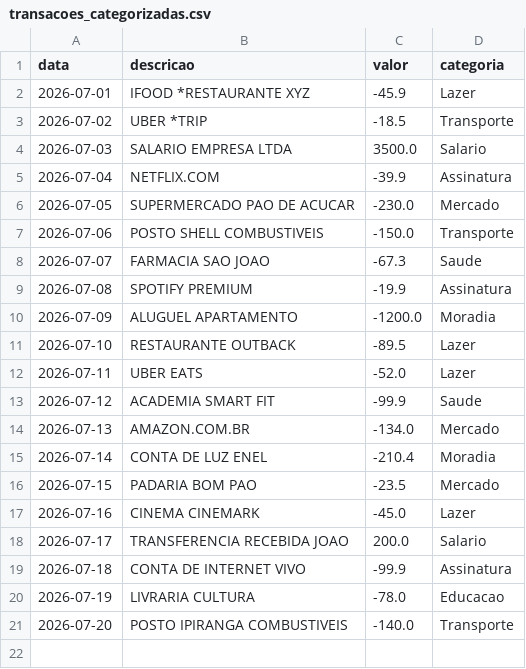
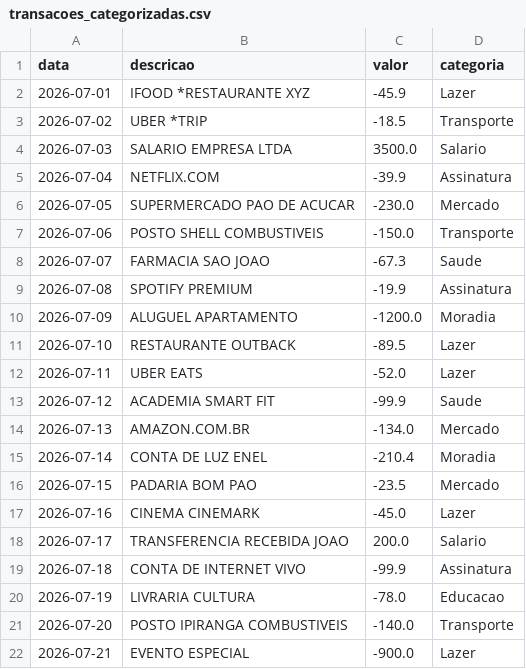
Before and after one commit to andrefkruger/financas-ia, a CSV file: transacoes_categorizadas.csv, drawn as a sheet; the diff names each change by its address in the sheet, - before the commit and + after, or states it on an @@ line.

```diff
--- a/transacoes_categorizadas.csv
+++ b/transacoes_categorizadas.csv
+row 22: 2026-07-21 | EVENTO ESPECIAL | -900.0 | Lazer
```
Also changed, not shown: 2 other files.
